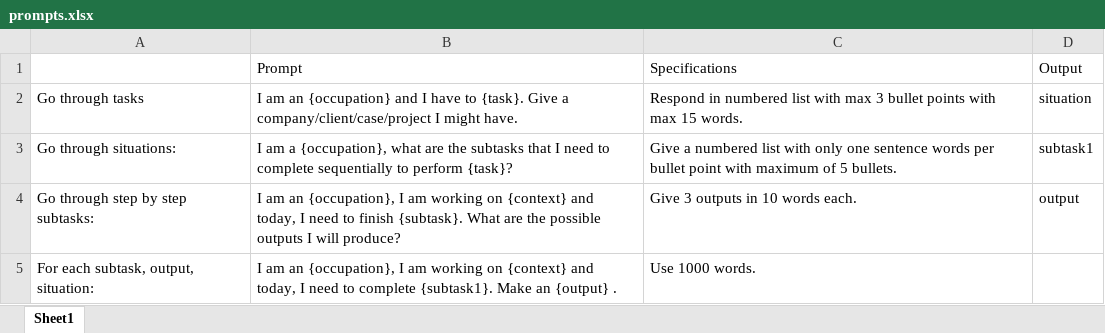
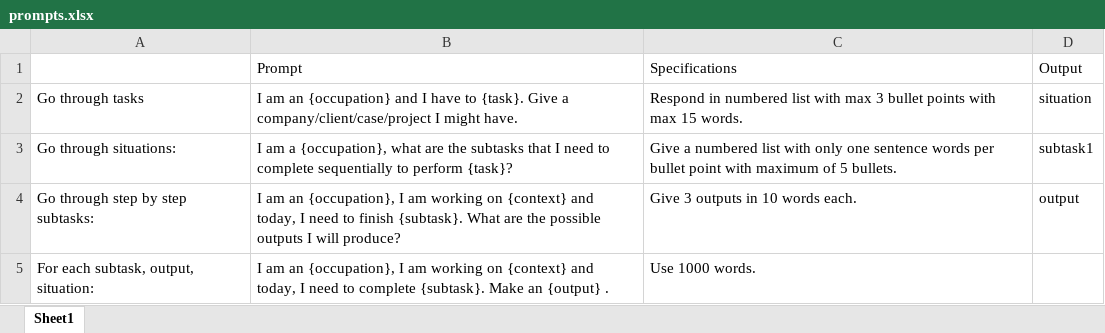
Before and after one commit to Julia-Susser/Chat-GPT-task-automation-labor-impact-measurement, an Excel workbook: input/prompts.xlsx, sheet Sheet1, drawn as a sheet; values as stored, in another font and other column widths than the file's, no borders; the diff names each change by its address in the sheet, - before the commit and + after, or states it on an @@ line.

```diff
--- a/input/prompts.xlsx (sheet Sheet1)
+++ b/input/prompts.xlsx (sheet Sheet1)
-B5: …to complete {subtask1}. Make an…
+B5: …to complete {subtask}. Make an…
```
Also changed, not shown: output/tasks.xlsx, 12 other files.
